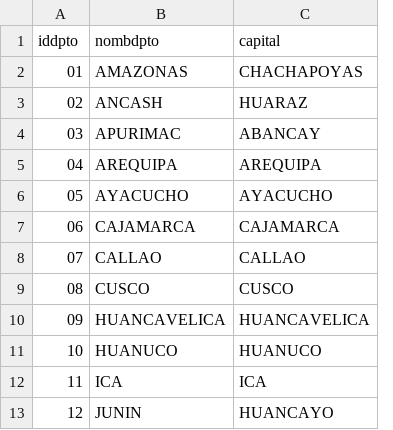
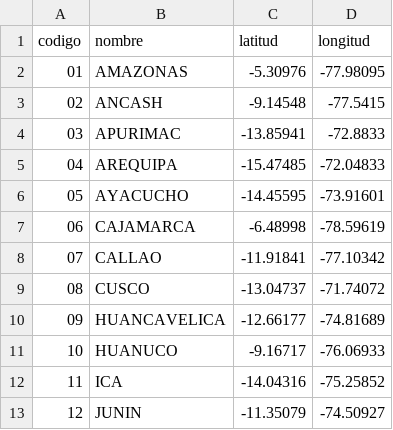
Before and after one commit to jrbrojas/be_simse, a CSV file: database/seeders/Csv/departamentos.csv, drawn as a sheet; only a part is shown; removed rows and columns are numbered as before the commit, all else as after; the diff names each change by its address in the sheet, - before the commit and + after, or states it on an @@ line.

```diff
--- a/database/seeders/Csv/departamentos.csv
+++ b/database/seeders/Csv/departamentos.csv
-column C, rows 2-13: CHACHAPOYAS | HUARAZ | ABANCAY | AREQUIPA | AYACUCHO | CAJAMARCA | CALLAO | CUSCO | HUANCAVELICA | HUANUCO | ICA | HUANCAYO
+column C, rows 2-13: -5.30976 | -9.14548 | -13.85941 | -15.47485 | -14.45595 | -6.48998 | -11.91841 | -13.04737 | -12.66177 | -9.16717 | -14.04316 | -11.35079
+column D, rows 2-13: -77.98095 | -77.5415 | -72.8833 | -72.04833 | -73.91601 | -78.59619 | -77.10342 | -71.74072 | -74.81689 | -76.06933 | -75.25852 | -74.50927
-row 1: iddpto | nombdpto | capital
+row 1: codigo | nombre | latitud | longitud
```
Also changed, not shown: 34 other files.
